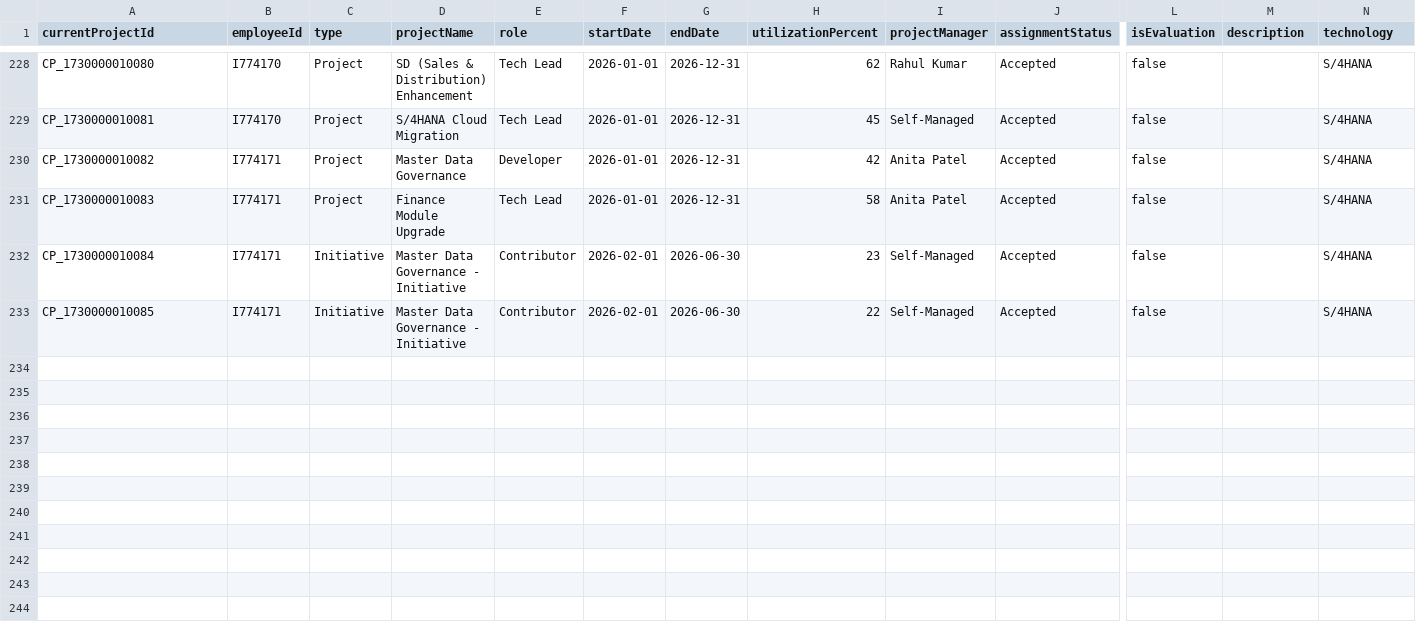
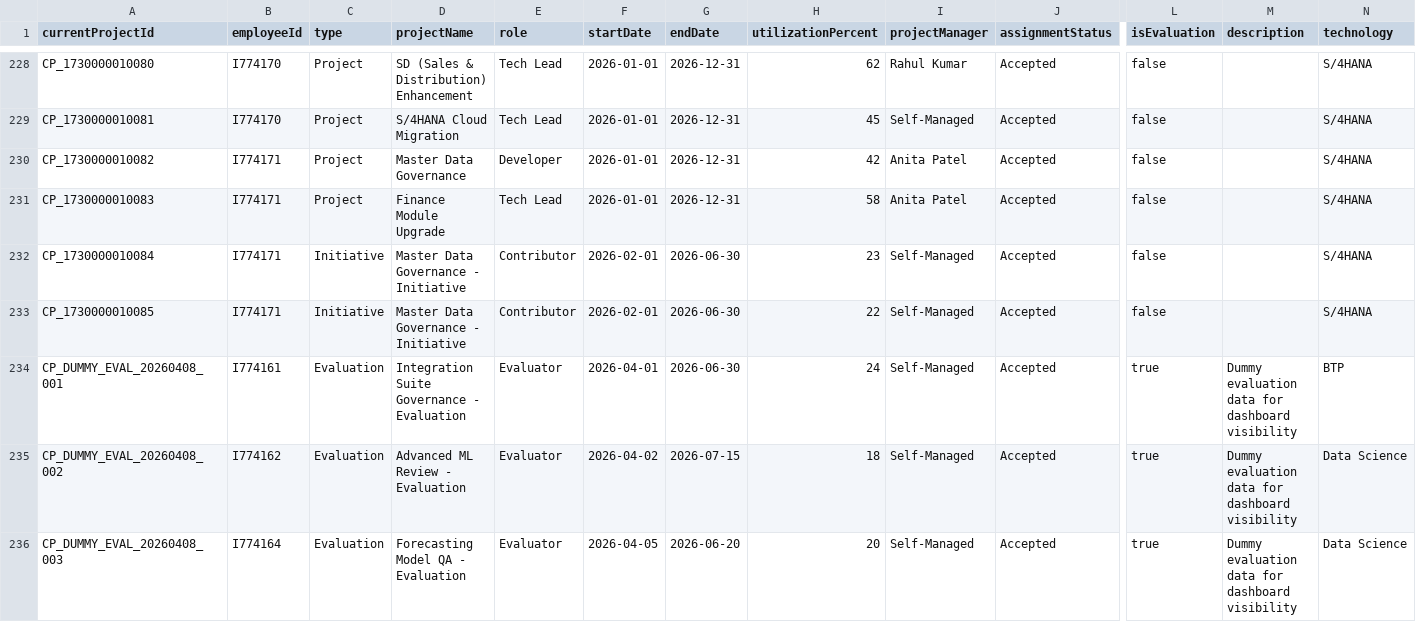
Before and after one commit to anjankumarssse24-dev/SkillSphere, a CSV file: db/data/skillsphere-CurrentProjects.csv, drawn as a sheet; only a part is shown, gaps mark what is left out; rows hold the shown columns only; the diff names each change by its address in the sheet, - before the commit and + after, or states it on an @@ line.

Commit message:
added Current work overview page

```diff
--- a/db/data/skillsphere-CurrentProjects.csv
+++ b/db/data/skillsphere-CurrentProjects.csv
+row 234: CP_DUMMY_EVAL_20260408_001 | I774161 | Evaluation | Integration Suite Governance - Evaluation | Evaluator | 2026-04-01 | 2026-06-30 | 24 | Self-Managed | Accepted | true | Dummy evaluation data for dashboard visibility | BTP
+row 235: CP_DUMMY_EVAL_20260408_002 | I774162 | Evaluation | Advanced ML Review - Evaluation | Evaluator | 2026-04-02 | 2026-07-15 | 18 | Self-Managed | Accepted | true | Dummy evaluation data for dashboard visibility | Data Science
+row 236: CP_DUMMY_EVAL_20260408_003 | I774164 | Evaluation | Forecasting Model QA - Evaluation | Evaluator | 2026-04-05 | 2026-06-20 | 20 | Self-Managed | Accepted | true | Dummy evaluation data for dashboard visibility | Data Science
```
Also changed, not shown: 6 other files.
